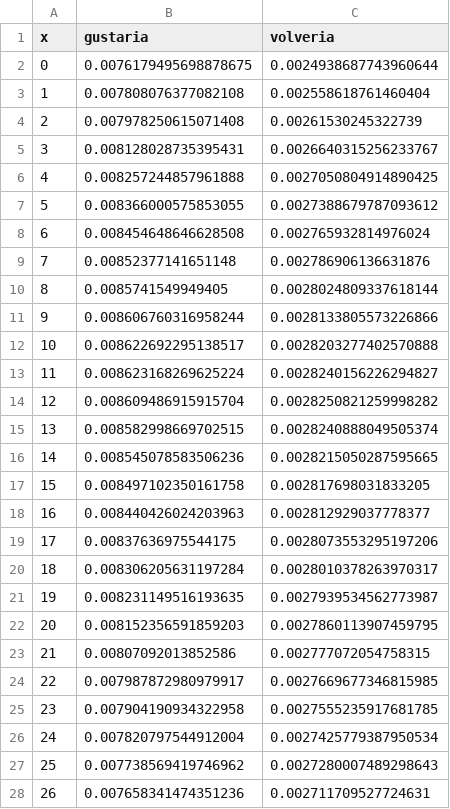
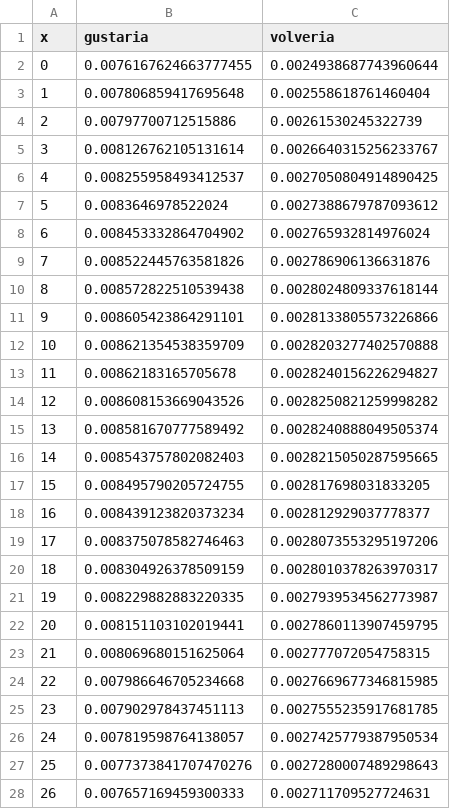
Before and after one commit to juancuiule/profano-flat, a CSV file: curva-hijes.csv, drawn as a sheet; only a part is shown; the diff covers the shown part only.

Commit message:
Flat: latest data (2021-11-02T13:04:25.355Z) {   "date": "2021-11-02T13:04:25.355Z",   "files": [     {       "name": "1.png",       "deltaBytes": -16,       "source": "https://datastore.elgatoylacaja.com/payloads/xd-profano"     },     {       "name": "2.png",       "deltaBytes": -8,       "source": "https://datastore.elgatoylacaja.com/payloads/xd-profano"     },     {       "name": "3.png",       "deltaBytes": 2,       "source": "https://datastore.elgatoylacaja.com/payloads/xd-profano"     },     {       "name": "4.png",       "deltaBytes": 42,       "source": "https://datastore.elgatoylacaja.com/payloads/xd-profano"     },     {       "name": "6.png",       "deltaBytes": -10,       "source": "https://datastore.elgatoylacaja.com/payloads/xd-profano"     },     {       "name": "curva-genero.csv",       "deltaBytes": -2,       "source": "https://datastore.elgatoylacaja.com/payloads/xd-profano"     },     {       "name": "curva-hijes.csv",       "deltaBytes": 4,       "source": "https://datastore.elgatoylacaja.com/payloads/xd-profano"     },     {       "name": "profano-data.json",       "deltaBytes": 302,       "source": "https://datastore.elgatoylacaja.com/payloads/xd-profano"     },     {       "name": "profano.csv",       "deltaBytes": 51,       "source": "https://datastore.elgatoylacaja.com/payloads/xd-profano"     }   ] }

```diff
--- a/curva-hijes.csv
+++ b/curva-hijes.csv
@@ -1,28 +1,28 @@
 x,gustaria,volveria
-0,0.0076179495698878675,0.0024938687743960644
-1,0.007808076377082108,0.002558618761460404
-2,0.007978250615071408,0.00261530245322739
-3,0.008128028735395431,0.0026640315256233767
-4,0.008257244857961888,0.0027050804914890425
-5,0.008366000575853055,0.0027388679787093612
-6,0.008454648646628508,0.002765932814976024
-7,0.00852377141651148,0.002786906136631876
-8,0.0085741549949405,0.0028024809337618144
-9,0.008606760316958244,0.0028133805573226866
-10,0.008622692295138517,0.0028203277402570888
-11,0.008623168269625224,0.0028240156226294827
-12,0.008609486915915704,0.0028250821259998282
-13,0.008582998669702515,0.0028240888049505374
-14,0.008545078583506236,0.0028215050287595665
-15,0.008497102350161758,0.002817698031833205
-16,0.008440426024203963,0.002812929037778377
-17,0.00837636975544175,0.0028073553295197206
-18,0.008306205631197284,0.0028010378263970317
-19,0.008231149516193635,0.0027939534562773987
-20,0.008152356591859203,0.0027860113907459795
-21,0.00807092013852586,0.002777072054758315
-22,0.007987872980979917,0.0027669677346815985
-23,0.007904190934322958,0.0027555235917681785
-24,0.007820797544912004,0.0027425779387950534
-25,0.007738569419746962,0.0027280007489298643
-26,0.007658341474351236,0.002711709527724631
+0,0.0076167624663777455,0.0024938687743960644
+1,0.007806859417695648,0.002558618761460404
+2,0.00797700712515886,0.00261530245322739
+3,0.008126762105131614,0.0026640315256233767
+4,0.008255958493412537,0.0027050804914890425
+5,0.0083646978522024,0.0027388679787093612
+6,0.008453332864704902,0.002765932814976024
+7,0.008522445763581826,0.002786906136631876
+8,0.008572822510539438,0.0028024809337618144
+9,0.008605423864291101,0.0028133805573226866
+10,0.008621354538359709,0.0028203277402570888
+11,0.00862183165705678,0.0028240156226294827
+12,0.008608153669043526,0.0028250821259998282
+13,0.008581670777589492,0.0028240888049505374
+14,0.008543757802082403,0.0028215050287595665
+15,0.008495790205724755,0.002817698031833205
+16,0.008439123820373234,0.002812929037778377
+17,0.008375078582746463,0.0028073553295197206
+18,0.008304926378509159,0.0028010378263970317
+19,0.008229882883220335,0.0027939534562773987
+20,0.008151103102019441,0.0027860113907459795
+21,0.008069680151625064,0.002777072054758315
+22,0.007986646705234668,0.0027669677346815985
+23,0.007902978437451113,0.0027555235917681785
+24,0.007819598764138057,0.0027425779387950534
+25,0.0077373841707470276,0.0027280007489298643
+26,0.007657169459300333,0.002711709527724631
```
Also changed, not shown: 74 edited cells elsewhere in this file, curva-genero.csv, profano.csv, 6 other files.
